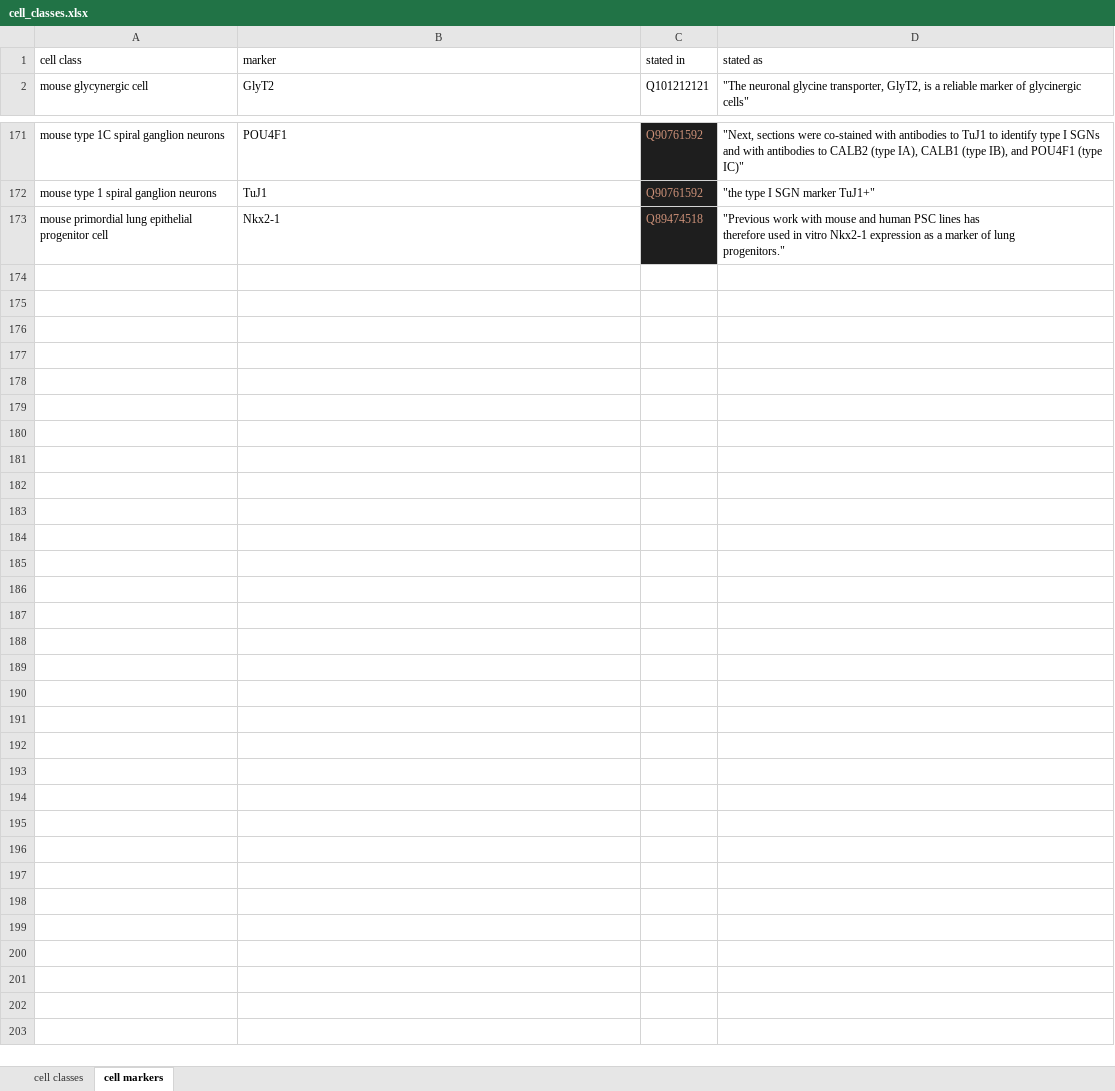
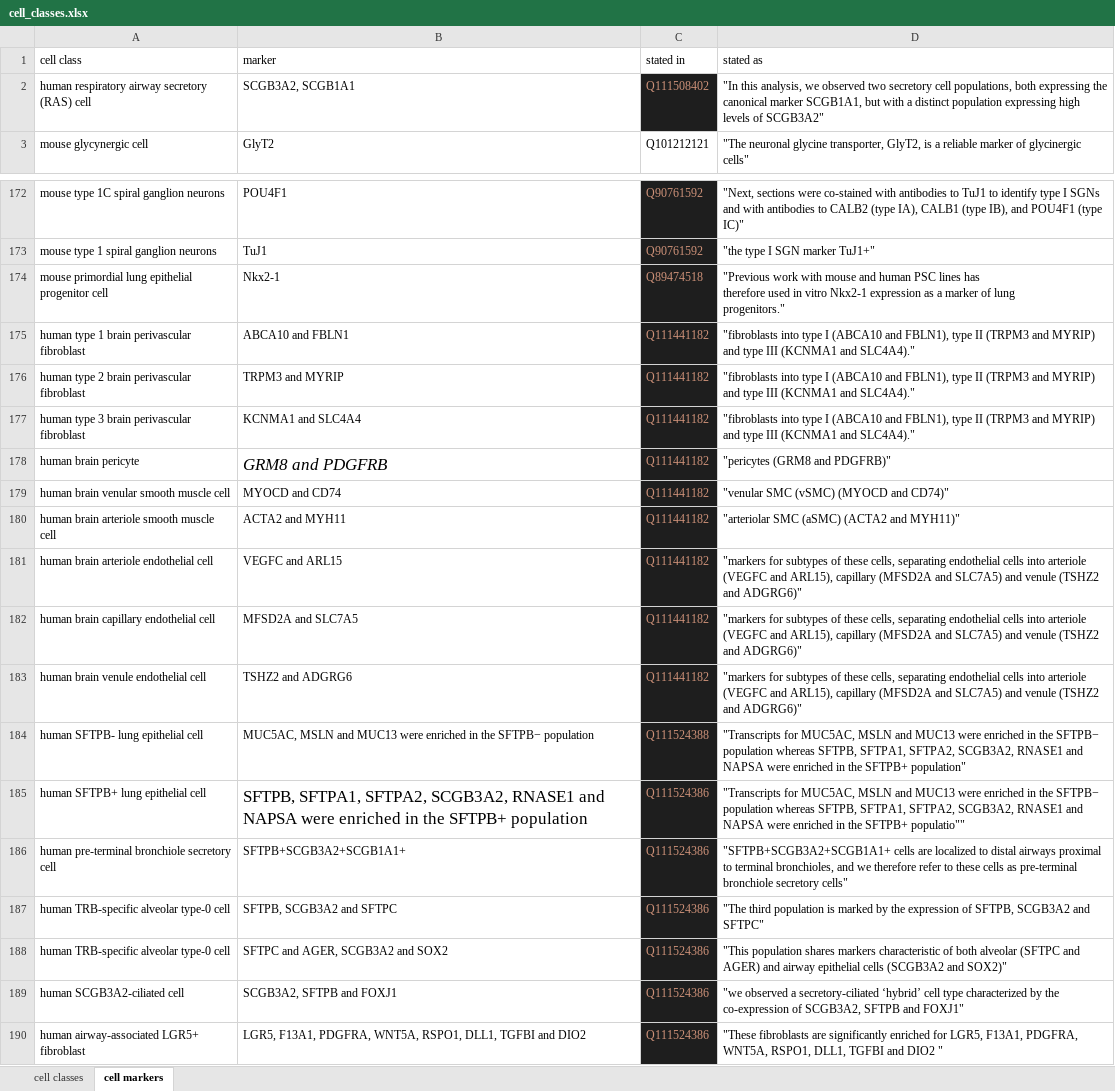
Before and after one commit to lubianat/wikidata_cell_curation, an Excel workbook: data/cell_classes.xlsx, sheet cell markers, drawn as a sheet; only a part is shown, gaps mark what is left out; values as stored, in another font and other column widths than the file's, no borders; charts and pictures not drawn; the diff names each change by its address in the sheet, - before the commit and + after, or states it on an @@ line.

```diff
--- a/data/cell_classes.xlsx (sheet cell markers)
+++ b/data/cell_classes.xlsx (sheet cell markers)
+row 2: human respiratory airway secretory (RAS) cell | SCGB3A2, SCGB1A1 | Q111508402 | "In this analysis, we observed two secretory cell populations, both expressing the canonical marker SCGB1A1, but with a distinct population expressing high levels of SCGB3A2"
+row 175: human type 1 brain perivascular fibroblast | ABCA10 and FBLN1 | Q111441182 | "fibroblasts into type I (ABCA10 and FBLN1), type II (TRPM3 and MYRIP) and type III (KCNMA1 and SLC4A4)."
+row 176: human type 2 brain perivascular fibroblast | TRPM3 and MYRIP | Q111441182 | "fibroblasts into type I (ABCA10 and FBLN1), type II (TRPM3 and MYRIP) and type III (KCNMA1 and SLC4A4)."
+row 177: human type 3 brain perivascular fibroblast | KCNMA1 and SLC4A4 | Q111441182 | "fibroblasts into type I (ABCA10 and FBLN1), type II (TRPM3 and MYRIP) and type III (KCNMA1 and SLC4A4)."
+row 178: human brain pericyte | GRM8 and PDGFRB | Q111441182 | "pericytes (GRM8 and PDGFRB)"
+row 179: human brain venular smooth muscle cell | MYOCD and CD74 | Q111441182 | "venular SMC (vSMC) (MYOCD and CD74)"
+row 180: human brain arteriole smooth muscle cell | ACTA2 and MYH11 | Q111441182 | "arteriolar SMC (aSMC) (ACTA2 and MYH11)"
+row 181: human brain arteriole endothelial cell | VEGFC and ARL15 | Q111441182 | "markers for subtypes of these cells, separating endothelial cells into arteriole (VEGFC and ARL15), capillary (MFSD2A and SLC7A5) and venule (TSHZ2 and ADGRG6)"
+row 182: human brain capillary endothelial cell | MFSD2A and SLC7A5 | Q111441182 | "markers for subtypes of these cells, separating endothelial cells into arteriole (VEGFC and ARL15), capillary (MFSD2A and SLC7A5) and venule (TSHZ2 and ADGRG6)"
+row 183: human brain venule endothelial cell | TSHZ2 and ADGRG6 | Q111441182 | "markers for subtypes of these cells, separating endothelial cells into arteriole (VEGFC and ARL15), capillary (MFSD2A and SLC7A5) and venule (TSHZ2 and ADGRG6)"
+row 184: human SFTPB- lung epithelial cell | MUC5AC, MSLN and MUC13 were enriched in the SFTPB− population | Q111524388 | "Transcripts for MUC5AC, MSLN and MUC13 were enriched in the SFTPB− population whereas SFTPB, SFTPA1, SFTPA2, SCGB3A2, RNASE1 and NAPSA were enriched in the SFTPB+ population"
+row 185: human SFTPB+ lung epithelial cell | SFTPB, SFTPA1, SFTPA2, SCGB3A2, RNASE1 and NAPSA were enriched in the SFTPB+ population | Q111524386 | "Transcripts for MUC5AC, MSLN and MUC13 were enriched in the SFTPB− population whereas SFTPB, SFTPA1, SFTPA2, SCGB3A2, RNASE1 and NAPSA were enriched in the SFTPB+ populatio""
+row 186: human pre-terminal bronchiole secretory cell | SFTPB+SCGB3A2+SCGB1A1+ | Q111524386 | "SFTPB+SCGB3A2+SCGB1A1+ cells are localized to distal airways proximal to terminal bronchioles, and we therefore refer to these cells as pre-terminal bronchiole secretory cells"
+row 187: human TRB-specific alveolar type-0 cell | SFTPB, SCGB3A2 and SFTPC | Q111524386 | "The third population is marked by the expression of SFTPB, SCGB3A2 and SFTPC"
+row 188: human TRB-specific alveolar type-0 cell | SFTPC and AGER, SCGB3A2 and SOX2 | Q111524386 | "This population shares markers characteristic of both alveolar (SFTPC and AGER) and airway epithelial cells (SCGB3A2 and SOX2)"
+row 189: human SCGB3A2-ciliated cell | SCGB3A2, SFTPB and FOXJ1 | Q111524386 | "we observed a secretory-ciliated ‘hybrid’ cell type characterized by the co-expression of SCGB3A2, SFTPB and FOXJ1"
+row 190: human airway-associated LGR5+ fibroblast | LGR5, F13A1, PDGFRA, WNT5A, RSPO1, DLL1, TGFBI and DIO2 | Q111524386 | "These fibroblasts are significantly enriched for LGR5, F13A1, PDGFRA, WNT5A, RSPO1, DLL1, TGFBI and DIO2 "
```
Also changed, not shown: sheet cell classes, 3 other files.
